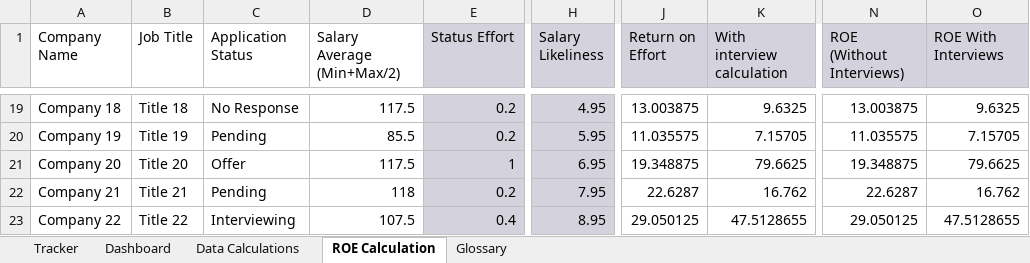
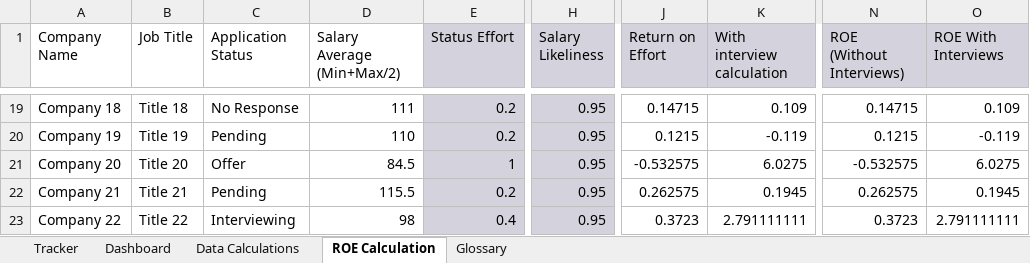
Before and after one commit to gwharris/application_tracker, an Excel workbook: example_app_tracker.xlsx, sheet ROE Calculation, drawn as a sheet; only a part is shown, gaps mark what is left out; values as stored, in another font and other column widths than the file's, no borders; the diff covers the shown part only; the diff names each change by its address in the sheet, - before the commit and + after, or states it on an @@ line.

```diff
--- a/example_app_tracker.xlsx (sheet ROE Calculation)
+++ b/example_app_tracker.xlsx (sheet ROE Calculation)
-D19 (Salary Average (Min+Max/2)): 117.5
+D19 (Salary Average (Min+Max/2)): 111
-H19 (Salary Likeliness): 4.95
+H19 (Salary Likeliness): 0.95
-J19 (Return on Effort): 13.003875
+J19 (Return on Effort): 0.14715
-K19 (With interview calculation): 9.6325
+K19 (With interview calculation): 0.109
-N19 (ROE (Without Interviews)): 13.003875
+N19 (ROE (Without Interviews)): 0.14715
-O19 (ROE With Interviews): 9.6325
+O19 (ROE With Interviews): 0.109
-D20 (Salary Average (Min+Max/2)): 85.5
+D20 (Salary Average (Min+Max/2)): 110
-H20 (Salary Likeliness): 5.95
+H20 (Salary Likeliness): 0.95
-J20 (Return on Effort): 11.035575
+J20 (Return on Effort): 0.1215
-K20 (With interview calculation): 7.15705
+K20 (With interview calculation): -0.119
-N20 (ROE (Without Interviews)): 11.035575
+N20 (ROE (Without Interviews)): 0.1215
-O20 (ROE With Interviews): 7.15705
+O20 (ROE With Interviews): -0.119
-D21 (Salary Average (Min+Max/2)): 117.5
+D21 (Salary Average (Min+Max/2)): 84.5
-H21 (Salary Likeliness): 6.95
+H21 (Salary Likeliness): 0.95
-J21 (Return on Effort): 19.348875
+J21 (Return on Effort): -0.532575
-K21 (With interview calculation): 79.6625
+K21 (With interview calculation): 6.0275
-N21 (ROE (Without Interviews)): 19.348875
+N21 (ROE (Without Interviews)): -0.532575
-O21 (ROE With Interviews): 79.6625
+O21 (ROE With Interviews): 6.0275
-D22 (Salary Average (Min+Max/2)): 118
+D22 (Salary Average (Min+Max/2)): 115.5
-H22 (Salary Likeliness): 7.95
+H22 (Salary Likeliness): 0.95
-J22 (Return on Effort): 22.6287
+J22 (Return on Effort): 0.262575
-K22 (With interview calculation): 16.762
+K22 (With interview calculation): 0.1945
-N22 (ROE (Without Interviews)): 22.6287
+N22 (ROE (Without Interviews)): 0.262575
-O22 (ROE With Interviews): 16.762
+O22 (ROE With Interviews): 0.1945
-D23 (Salary Average (Min+Max/2)): 107.5
+D23 (Salary Average (Min+Max/2)): 98
-H23 (Salary Likeliness): 8.95
+H23 (Salary Likeliness): 0.95
-J23 (Return on Effort): 29.050125
+J23 (Return on Effort): 0.3723
-K23 (With interview calculation): 47.5128655
+K23 (With interview calculation): 2.791111111
-N23 (ROE (Without Interviews)): 29.050125
+N23 (ROE (Without Interviews)): 0.3723
-O23 (ROE With Interviews): 47.5128655
+O23 (ROE With Interviews): 2.791111111
```
Also changed, not shown: 370 edited cells elsewhere in this sheet, sheet Tracker, sheet Dashboard.
